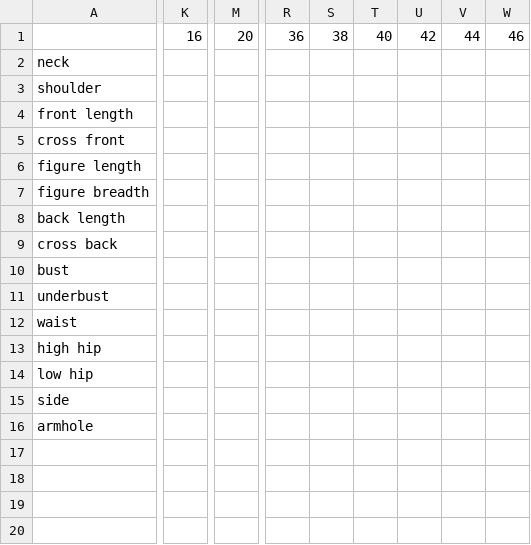
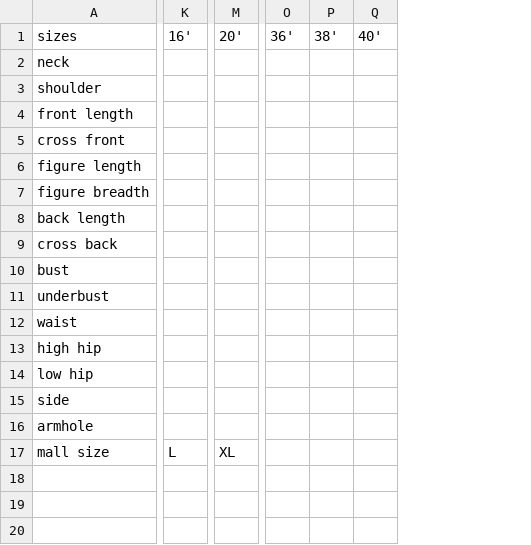
Before and after one commit to anthological/bodice_drafter, a CSV file: dressform_measurements.csv, drawn as a sheet; only a part is shown, gaps mark what is left out; removed rows and columns are numbered as before the commit, all else as after; rows hold the shown columns only; the diff covers the shown part only; the diff names each change by its address in the sheet, - before the commit and + after, or states it on an @@ line.

```diff
--- a/dressform_measurements.csv
+++ b/dressform_measurements.csv
-column K, empty
+column K, empty
-column M, empty
+column M, empty
-column R, empty
-column S, empty
-column T, empty
-column U, empty
-column V, empty
-column W, empty
+column O, empty
+column P, empty
+column Q, empty
-row 1:  | 16 | 20 | 36 | 38 | 40 | 42 | 44 | 46
+row 1: sizes | 16' | 20' | 36' | 38' | 40'
-row 17: (empty)
-row 18: (empty)
-row 19: (empty)
-row 20: (empty)
+row 17: mall size | L | XL
```
Also changed, not shown: 3 added columns, 6 removed columns and 3 edited cells elsewhere in this file, 3 other files.
